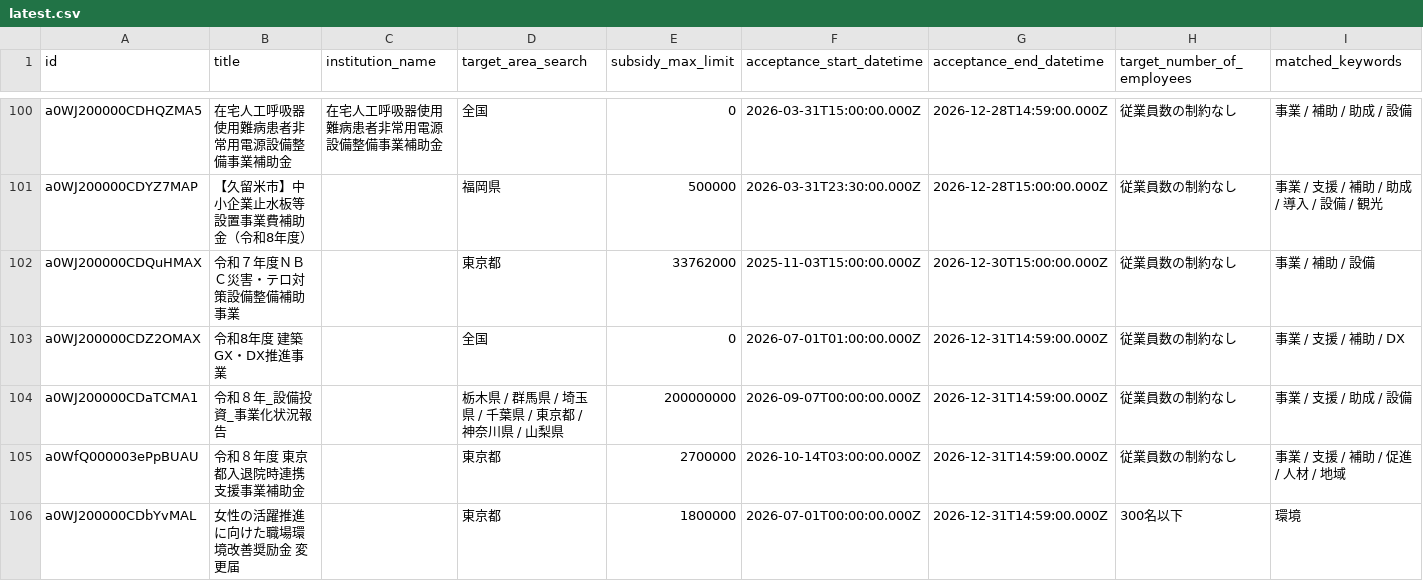
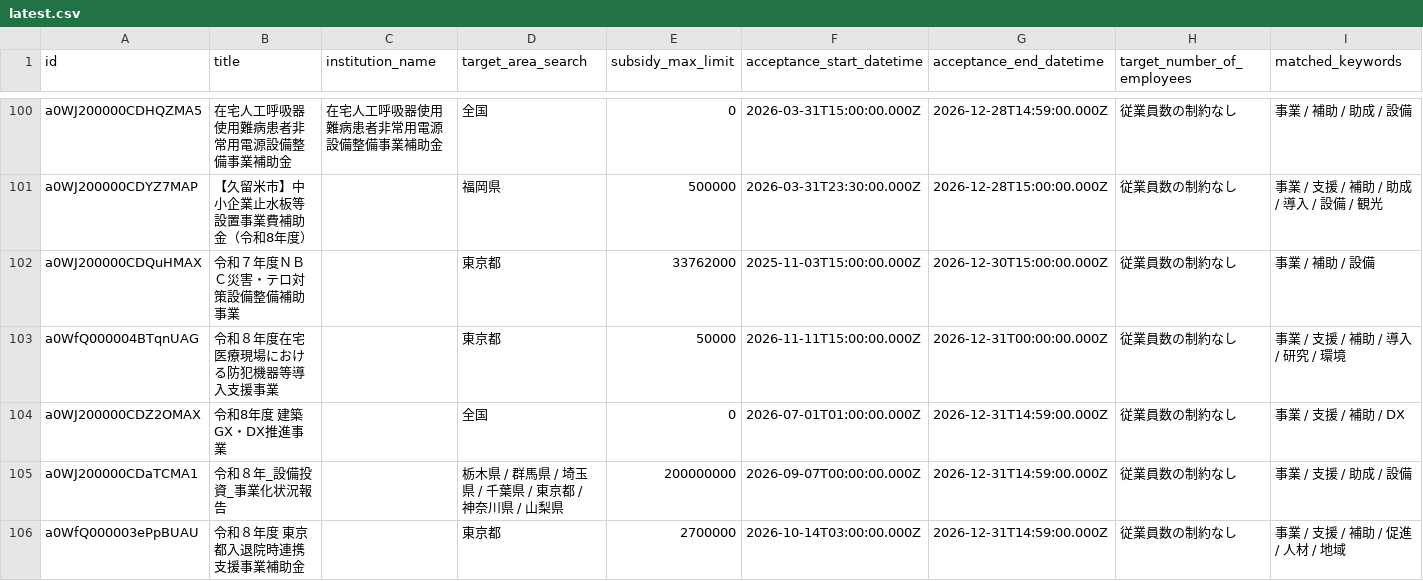
Before and after one commit to softrenzu/RooomMCPninka, a CSV file: data/latest.csv, drawn as a sheet; only a part is shown, gaps mark what is left out; the shorter side is filled out with more unchanged rows.

```diff
--- a/data/latest.csv
+++ b/data/latest.csv
@@ -102,2 +102,3 @@ a0WJ200000CDYZ7MAP,【久留米市】中小企業止水板等設置事業費補
 a0WJ200000CDQuHMAX,令和７年度ＮＢＣ災害・テロ対策設備整備補助事業,,東京都,33762000,2025-11-03T15:00:00.000Z,2026-12-30T15:00:00.000Z,従業員数の制約なし,事業 / 補助 / 設備
+a0WfQ000004BTqnUAG,令和８年度在宅医療現場における防犯機器等導入支援事業,,東京都,50000,2026-11-11T15:00:00.000Z,2026-12-31T00:00:00.000Z,従業員数の制約なし,事業 / 支援 / 補助 / 導入 / 研究 / 環境
 a0WJ200000CDZ2OMAX,令和8年度　建築GX・DX推進事業,,全国,0,2026-07-01T01:00:00.000Z,2026-12-31T14:59:00.000Z,従業員数の制約なし,事業 / 支援 / 補助 / DX
```
Also changed, not shown: 4 other files.
